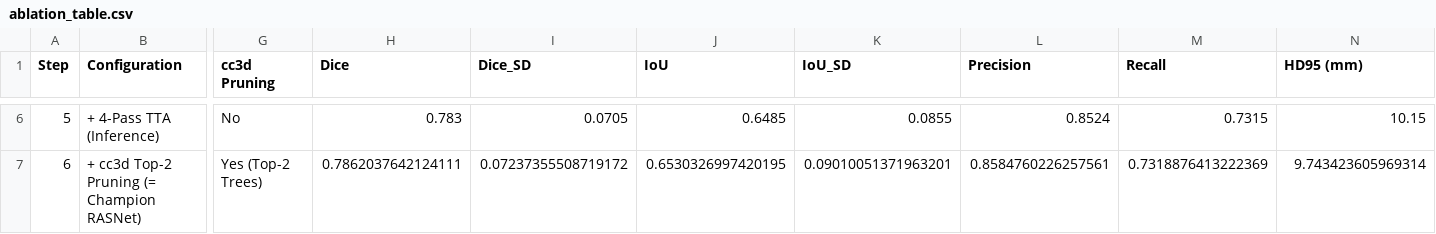
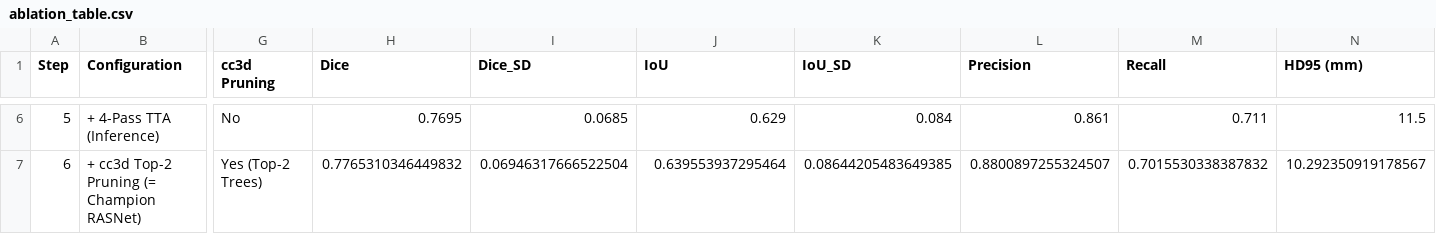
Before and after one commit to DigontaDas/Efficient-3D-Tiled-CNN-Architecture, a CSV file: Q1_Publication_Package/ablation/ablation_table.csv, drawn as a sheet; only a part is shown, gaps mark what is left out; the diff covers the shown part only; the diff names each change by its address in the sheet, - before the commit and + after, or states it on an @@ line.

```diff
--- a/Q1_Publication_Package/ablation/ablation_table.csv
+++ b/Q1_Publication_Package/ablation/ablation_table.csv
-H6 (Dice): 0.783
+H6 (Dice): 0.7695
-I6 (Dice_SD): 0.0705
+I6 (Dice_SD): 0.0685
-J6 (IoU): 0.6485
+J6 (IoU): 0.629
-K6 (IoU_SD): 0.0855
+K6 (IoU_SD): 0.084
-L6 (Precision): 0.8524
+L6 (Precision): 0.861
-M6 (Recall): 0.7315
+M6 (Recall): 0.711
-N6 (HD95 (mm)): 10.15
+N6 (HD95 (mm)): 11.5
-H7 (Dice): 0.7862037642124111
+H7 (Dice): 0.7765310346449832
-I7 (Dice_SD): 0.07237355508719172
+I7 (Dice_SD): 0.06946317666522504
-J7 (IoU): 0.6530326997420195
+J7 (IoU): 0.639553937295464
-K7 (IoU_SD): 0.09010051371963201
+K7 (IoU_SD): 0.08644205483649385
-L7 (Precision): 0.8584760226257561
+L7 (Precision): 0.8800897255324507
-M7 (Recall): 0.7318876413222369
+M7 (Recall): 0.7015530338387832
-N7 (HD95 (mm)): 9.743423605969314
+N7 (HD95 (mm)): 10.292350919178567
```
Also changed, not shown: 28 edited cells elsewhere in this file, Q1_Publication_Package/efficiency/efficiency_table.csv, Q1_Publication_Package/stats/bootstrap_CI_table.csv, 29 other files.
